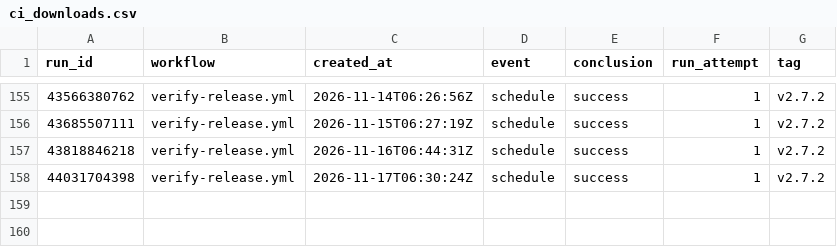
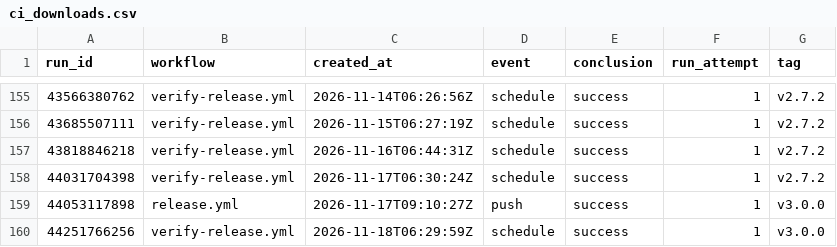
Before and after one commit to Zuehlke/labview-mcp, a CSV file: data/ci_downloads.csv, drawn as a sheet; only a part is shown, gaps mark what is left out; the diff names each change by its address in the sheet, - before the commit and + after, or states it on an @@ line.

```diff
--- a/data/ci_downloads.csv
+++ b/data/ci_downloads.csv
+row 159: 44053117898 | release.yml | 2026-11-17T09:10:27Z | push | success | 1 | v3.0.0
+row 160: 44251766256 | verify-release.yml | 2026-11-18T06:29:59Z | schedule | success | 1 | v3.0.0
```
Also changed, not shown: 1 other file.
